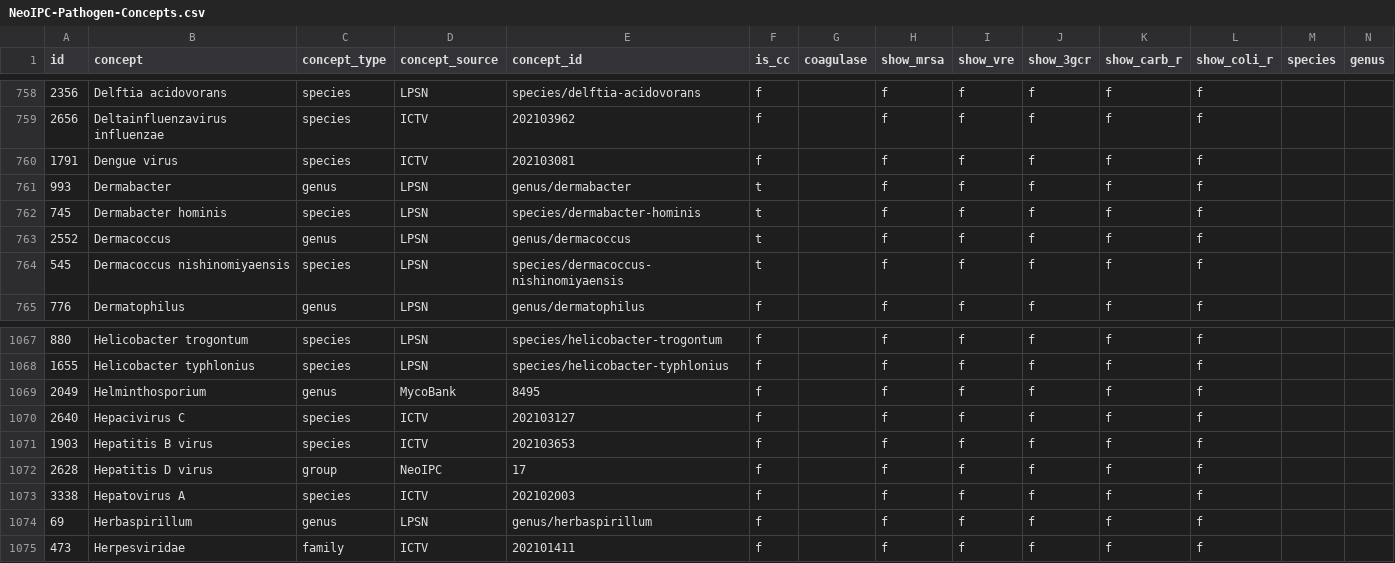
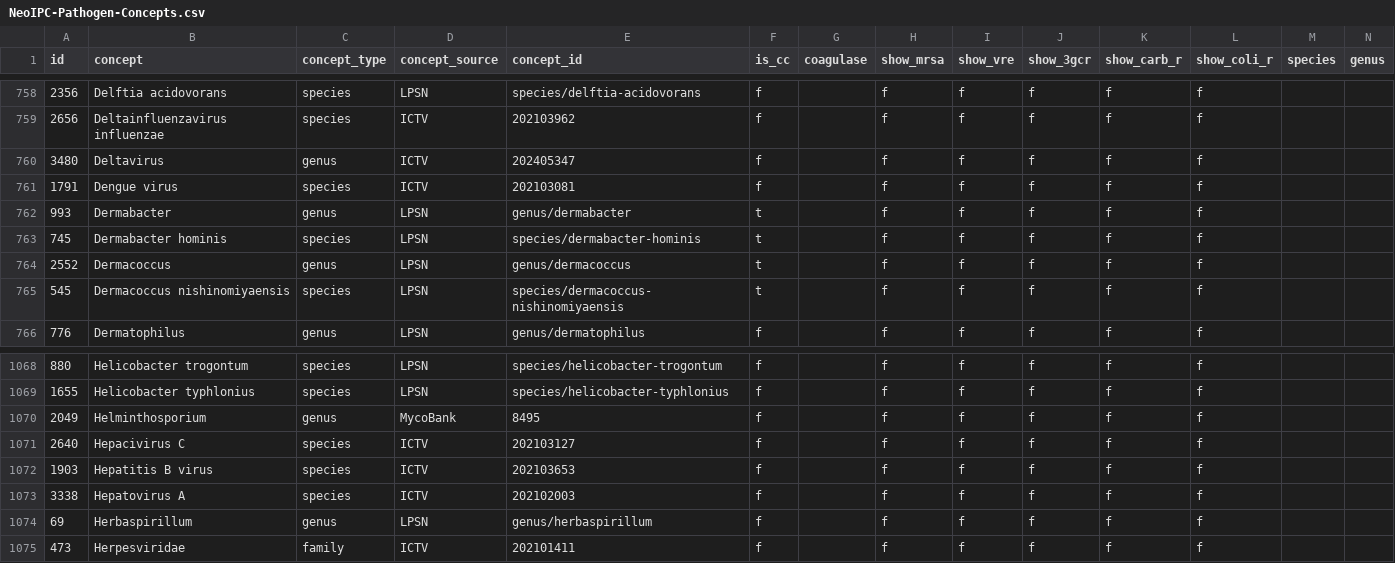
Before and after one commit to Brar/Surveillance-Toolkit, a CSV file: metadata/common/pathogens/NeoIPC-Pathogen-Concepts.csv, drawn as a sheet; only a part is shown, gaps mark what is left out; removed rows and columns are numbered as before the commit, all else as after; rows hold the shown columns only; the diff names each change by its address in the sheet, - before the commit and + after, or states it on an @@ line.

```diff
--- a/metadata/common/pathogens/NeoIPC-Pathogen-Concepts.csv
+++ b/metadata/common/pathogens/NeoIPC-Pathogen-Concepts.csv
+row 760: 3480 | Deltavirus | genus | ICTV | 202405347 | f |  | f | f | f | f | f
-row 1072: 2628 | Hepatitis D virus | group | NeoIPC | 17 | f |  | f | f | f | f | f
```
Also changed, not shown: metadata/common/pathogens/NeoIPC-Pathogen-Synonyms.csv.
